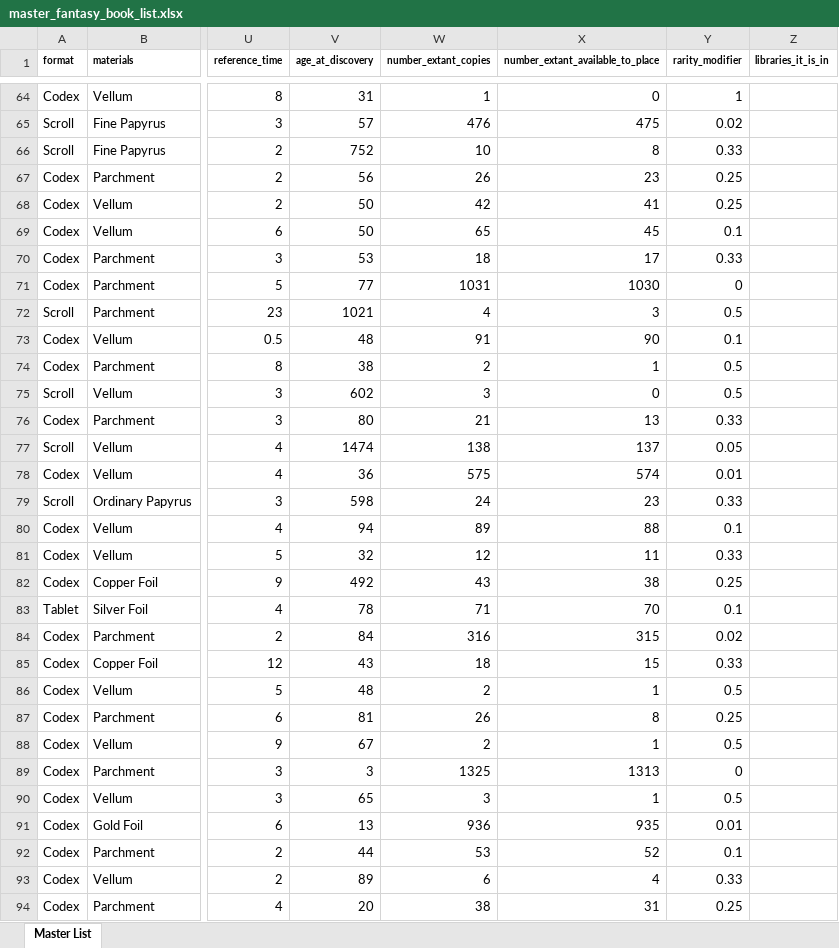
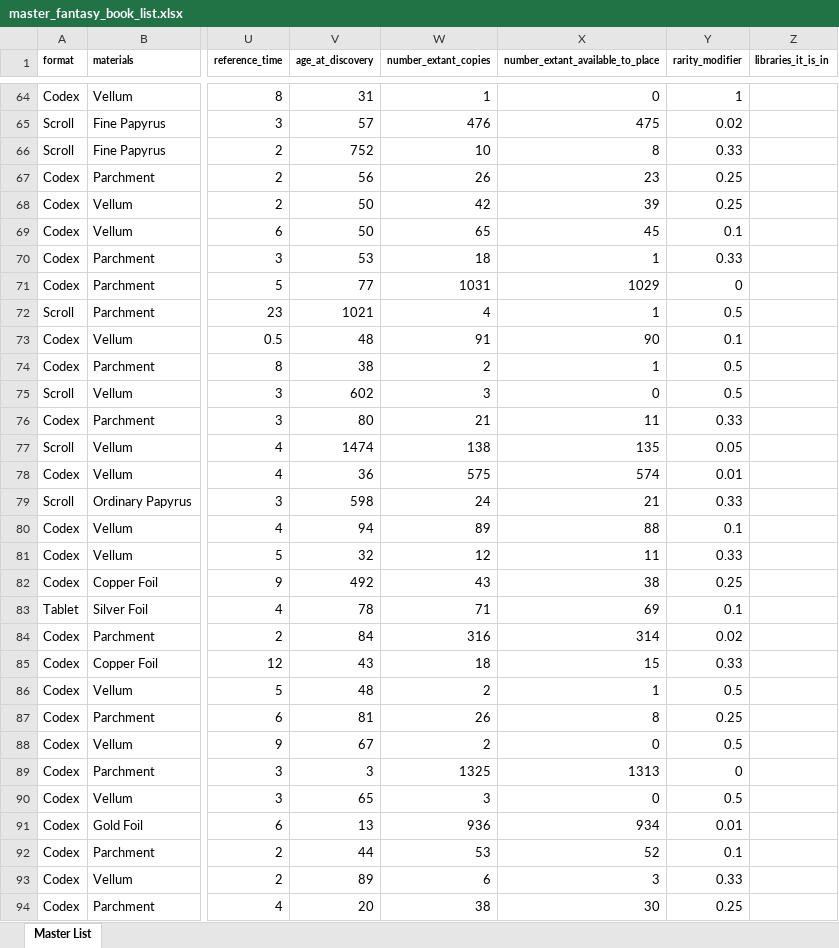
Before and after one commit to glsmith7/fantasy_books, an Excel workbook: master_fantasy_book_list.xlsx, sheet Master List, drawn as a sheet; only a part is shown, gaps mark what is left out; values as stored, in another font and other column widths than the file's, no borders; the diff covers the shown part only; the diff names each change by its address in the sheet, - before the commit and + after, or states it on an @@ line.

```diff
--- a/master_fantasy_book_list.xlsx (sheet Master List)
+++ b/master_fantasy_book_list.xlsx (sheet Master List)
-X68 (number_extant_available_to_place): 41
+X68 (number_extant_available_to_place): 39
-X70 (number_extant_available_to_place): 17
+X70 (number_extant_available_to_place): 1
-X71 (number_extant_available_to_place): 1030
+X71 (number_extant_available_to_place): 1029
-X72 (number_extant_available_to_place): 3
+X72 (number_extant_available_to_place): 1
-X76 (number_extant_available_to_place): 13
+X76 (number_extant_available_to_place): 11
-X77 (number_extant_available_to_place): 137
+X77 (number_extant_available_to_place): 135
-X79 (number_extant_available_to_place): 23
+X79 (number_extant_available_to_place): 21
-X83 (number_extant_available_to_place): 70
+X83 (number_extant_available_to_place): 69
-X84 (number_extant_available_to_place): 315
+X84 (number_extant_available_to_place): 314
-X88 (number_extant_available_to_place): 1
+X88 (number_extant_available_to_place): 0
-X90 (number_extant_available_to_place): 1
+X90 (number_extant_available_to_place): 0
-X91 (number_extant_available_to_place): 935
+X91 (number_extant_available_to_place): 934
-X93 (number_extant_available_to_place): 4
+X93 (number_extant_available_to_place): 3
-X94 (number_extant_available_to_place): 31
+X94 (number_extant_available_to_place): 30
```
Also changed, not shown: 13 added rows and 48 edited cells elsewhere in this sheet, books_spreadsheet_out.xlsx, test.xlsx, 3 other files.
